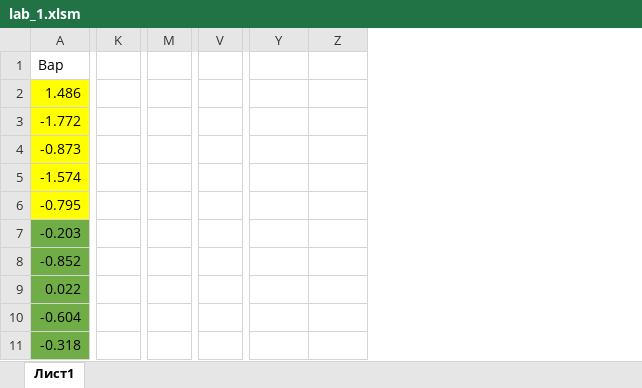
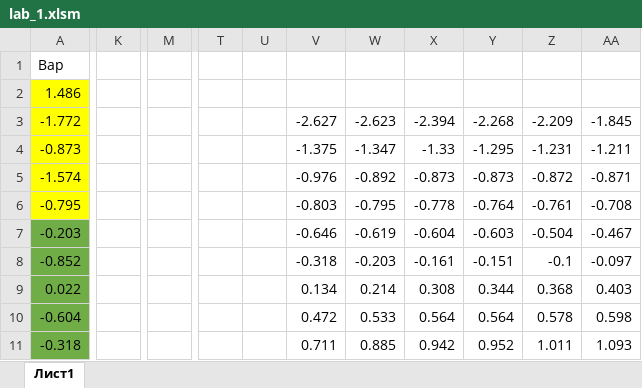
Before and after one commit to graevsky/ITMO, an Excel workbook: 2COURSE/2SEM/MathStat/labs/lab_1.xlsm, sheet Лист1, drawn as a sheet; only a part is shown, gaps mark what is left out; values as stored, in another font and other column widths than the file's, no borders; charts and pictures not drawn; removed rows and columns are numbered as before the commit, all else as after; the diff covers the shown part only; the diff names each change by its address in the sheet, - before the commit and + after, or states it on an @@ line.

Commit message:
MathStat lab1 report

```diff
--- a/2COURSE/2SEM/MathStat/labs/lab_1.xlsm (sheet Лист1)
+++ b/2COURSE/2SEM/MathStat/labs/lab_1.xlsm (sheet Лист1)
-column K, empty
+column K, empty
-column M, empty
+column M, empty
-column V, empty
+column T, empty
+column U, empty
+column V, rows 3-11: -2.627 | -1.375 | -0.976 | -0.803 | -0.646 | -0.318 | 0.134 | 0.472 | 0.711
+column W, rows 3-11: -2.623 | -1.347 | -0.892 | -0.795 | -0.619 | -0.203 | 0.214 | 0.533 | 0.885
+column X, rows 3-11: -2.394 | -1.33 | -0.873 | -0.778 | -0.604 | -0.161 | 0.308 | 0.564 | 0.942
+column AA, rows 3-11: -1.845 | -1.211 | -0.871 | -0.708 | -0.467 | -0.097 | 0.403 | 0.598 | 1.093
-Y3: (empty)
+Y3: -2.268
-Z3: (empty)
+Z3: -2.209
-Y4: (empty)
+Y4: -1.295
-Z4: (empty)
+Z4: -1.231
-Y5: (empty)
+Y5: -0.873
-Z5: (empty)
+Z5: -0.872
-Y6: (empty)
+Y6: -0.764
-Z6: (empty)
+Z6: -0.761
-Y7: (empty)
+Y7: -0.603
-Z7: (empty)
+Z7: -0.504
-Y8: (empty)
+Y8: -0.151
-Z8: (empty)
+Z8: -0.1
-Y9: (empty)
+Y9: 0.344
-Z9: (empty)
+Z9: 0.368
-Y10: (empty)
+Y10: 0.564
-Z10: (empty)
+Z10: 0.578
-Y11: (empty)
+Y11: 0.952
-Z11: (empty)
+Z11: 1.011
```
Also changed, not shown: 26 added rows, 26 removed rows, 17 added columns, 4 removed columns, 36 edited cells and merged cells elsewhere in this sheet, charts or pictures, 4 other files.
